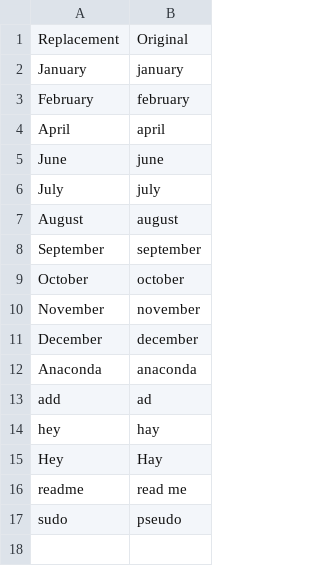
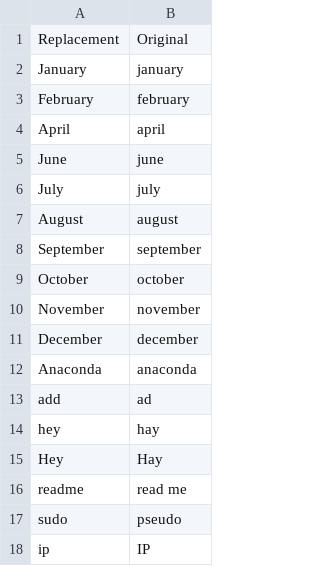
Before and after one commit to Lif3line/knausj_talon_customised, a CSV file: settings/words_to_replace.csv, drawn as a sheet; the diff names each change by its address in the sheet, - before the commit and + after, or states it on an @@ line.

```diff
--- a/settings/words_to_replace.csv
+++ b/settings/words_to_replace.csv
+row 18: ip | IP
```
Also changed, not shown: settings/additional_words.csv.
